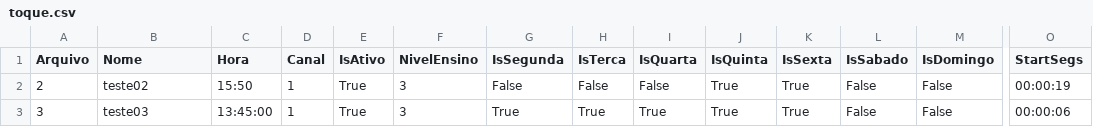
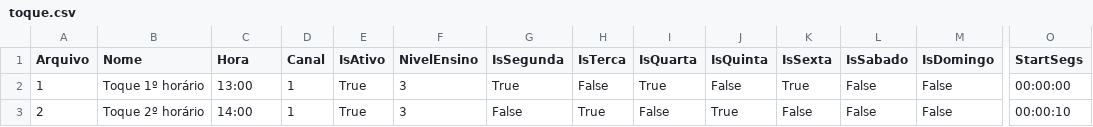
Before and after one commit to AndrywLino/SistemaToque, a CSV file: CSV/toque.csv, drawn as a sheet; only a part is shown, gaps mark what is left out; removed rows and columns are numbered as before the commit, all else as after; rows hold the shown columns only; the diff names each change by its address in the sheet, - before the commit and + after, or states it on an @@ line.

```diff
--- a/CSV/toque.csv
+++ b/CSV/toque.csv
+row 2: 1 | Toque 1º horário | 13:00 | 1 | True | 3 | True | False | True | False | True | False | False | 00:00:00
-B3 (Nome): teste02
+B3 (Nome): Toque 2º horário
-C3 (Hora): 15:50
+C3 (Hora): 14:00
-H3 (IsTerca): False
+H3 (IsTerca): True
-K3 (IsSexta): True
+K3 (IsSexta): False
-O3 (StartSegs): 00:00:19
+O3 (StartSegs): 00:00:10
-row 3: 3 | teste03 | 13:45:00 | 1 | True | 3 | True | True | True | True | True | False | False | 00:00:06
```
Also changed, not shown: 2 other files.
